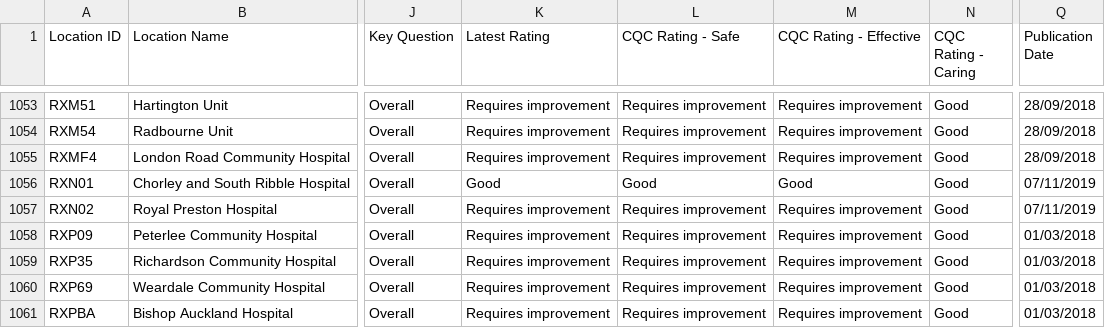
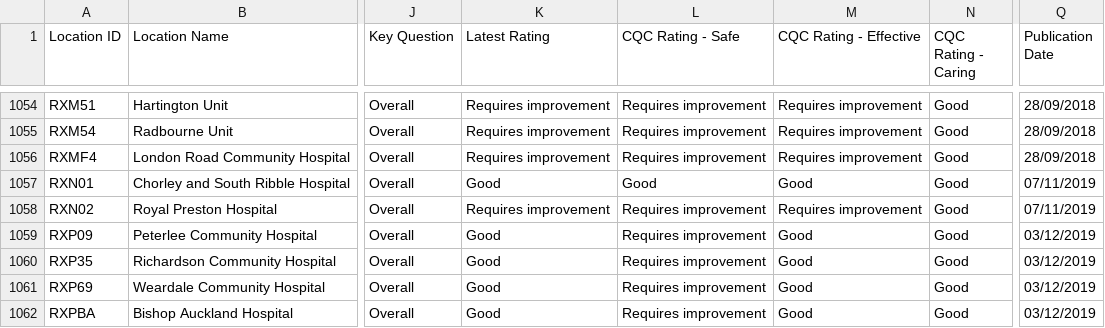
Before and after one commit to hospitalcompare/web, a CSV file: storage/imports/LocationRatings.csv, drawn as a sheet; only a part is shown, gaps mark what is left out; addresses are those after the commit; the diff covers the shown part only; the diff names each change by its address in the sheet, - before the commit and + after, or states it on an @@ line.

Commit message:
- New Dataset for Master List and Location Ratings

```diff
--- a/storage/imports/LocationRatings.csv
+++ b/storage/imports/LocationRatings.csv
-K1059:K1062 (Latest Rating): Requires improvement
+K1059:K1062 (Latest Rating): Good
-M1059:M1062 (CQC Rating - Effective): Requires improvement
+M1059:M1062 (CQC Rating - Effective): Good
-Q1059:Q1062 (Publication Date): 01/03/2018
+Q1059:Q1062 (Publication Date): 03/12/2019
```
Also changed, not shown: 1 added row and 153 edited cells elsewhere in this file, 1 other file.
